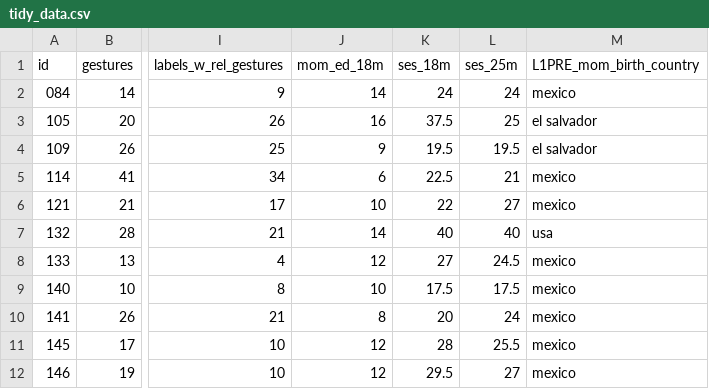
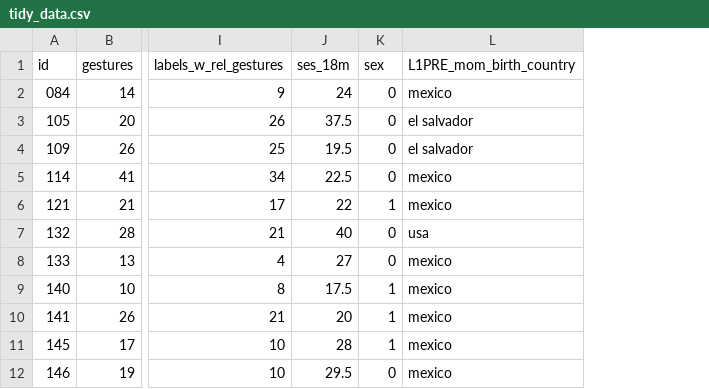
Before and after one commit to manuelbohn/SocPop, a CSV file: stats/data/tidy_data.csv, drawn as a sheet; only a part is shown, gaps mark what is left out; removed rows and columns are numbered as before the commit, all else as after; the diff names each change by its address in the sheet, - before the commit and + after, or states it on an @@ line.

```diff
--- a/stats/data/tidy_data.csv
+++ b/stats/data/tidy_data.csv
-column J (mom_ed_18m), rows 2-12: 14 | 16 | 9 | 6 | 10 | 14 | 12 | 10 | 8 | 12 | 12
-column L (ses_25m), rows 2-12: 24 | 25 | 19.5 | 21 | 27 | 40 | 24.5 | 17.5 | 24 | 25.5 | 27
+column K (sex), rows 2-12: 0 | 0 | 0 | 0 | 1 | 0 | 0 | 1 | 1 | 1 | 0
```
Also changed, not shown: 12 other files.
